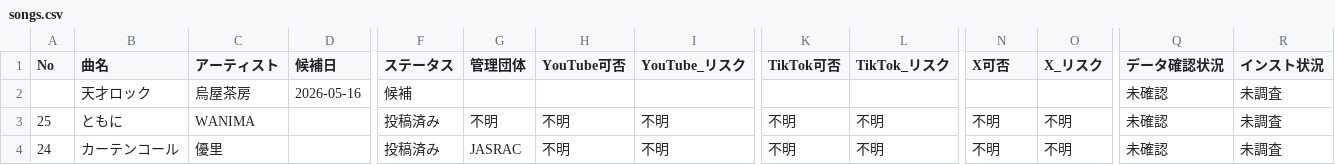
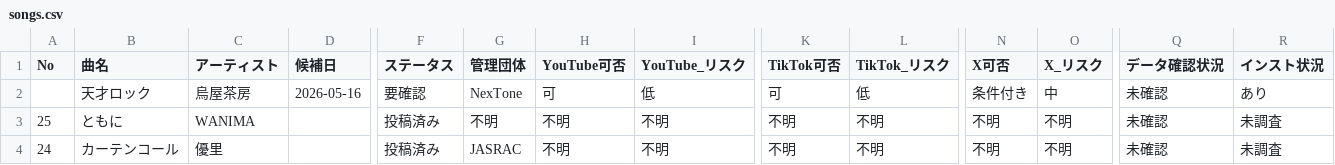
Before and after one commit to makotize-dev/youtube-support, a CSV file: docs/songs.csv, drawn as a sheet; only a part is shown, gaps mark what is left out; removed rows and columns are numbered as before the commit, all else as after; rows hold the shown columns only; the diff names each change by its address in the sheet, - before the commit and + after, or states it on an @@ line.

```diff
--- a/docs/songs.csv
+++ b/docs/songs.csv
-row 2:  | 天才ロック | 烏屋茶房 | 2026-05-16 | 候補 |  |  |  |  |  |  |  | 未確認 | 未調査
+row 2:  | 天才ロック | 烏屋茶房 | 2026-05-16 | 要確認 | NexTone | 可 | 低 | 可 | 低 | 条件付き | 中 | 未確認 | あり
```
Also changed, not shown: 1 other file.
